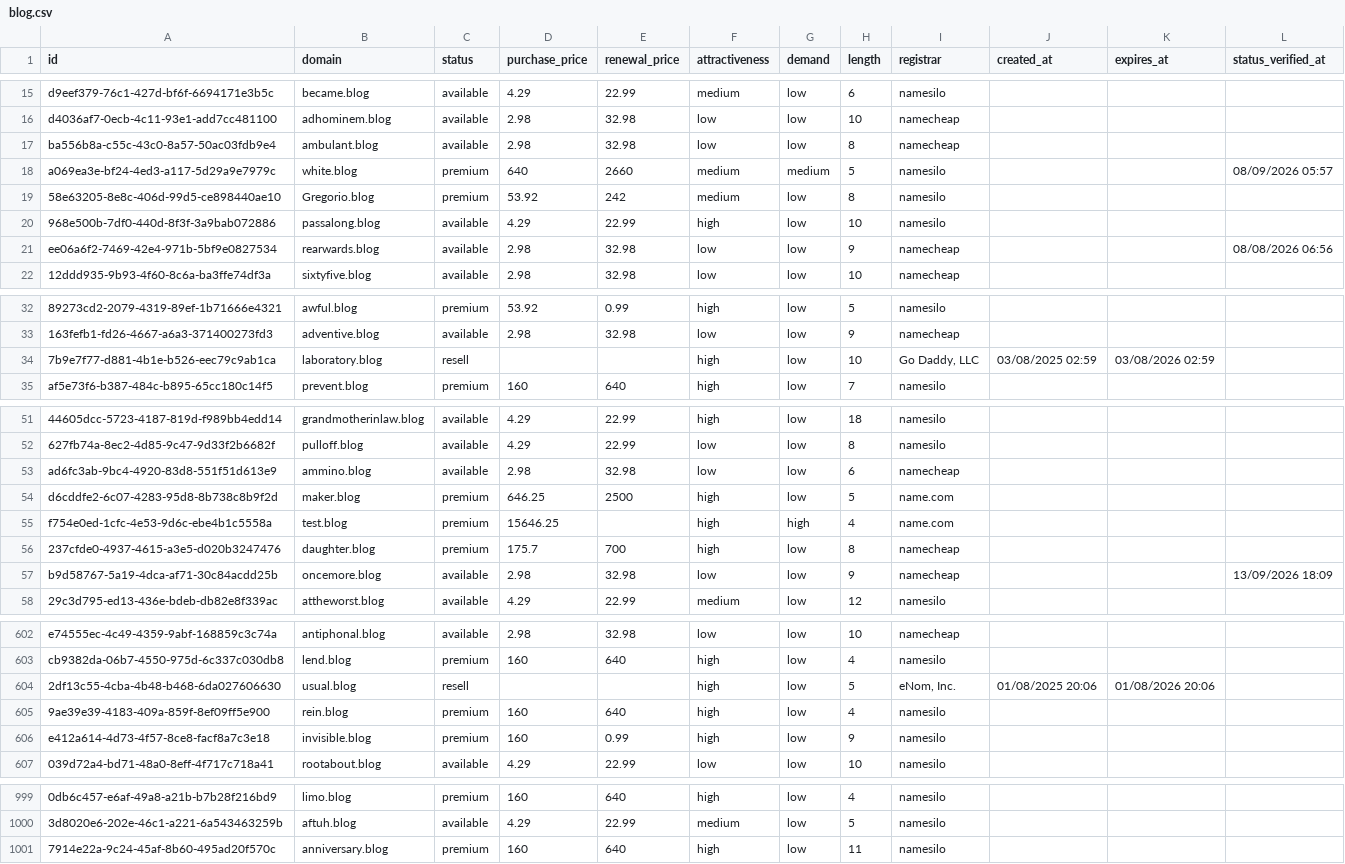
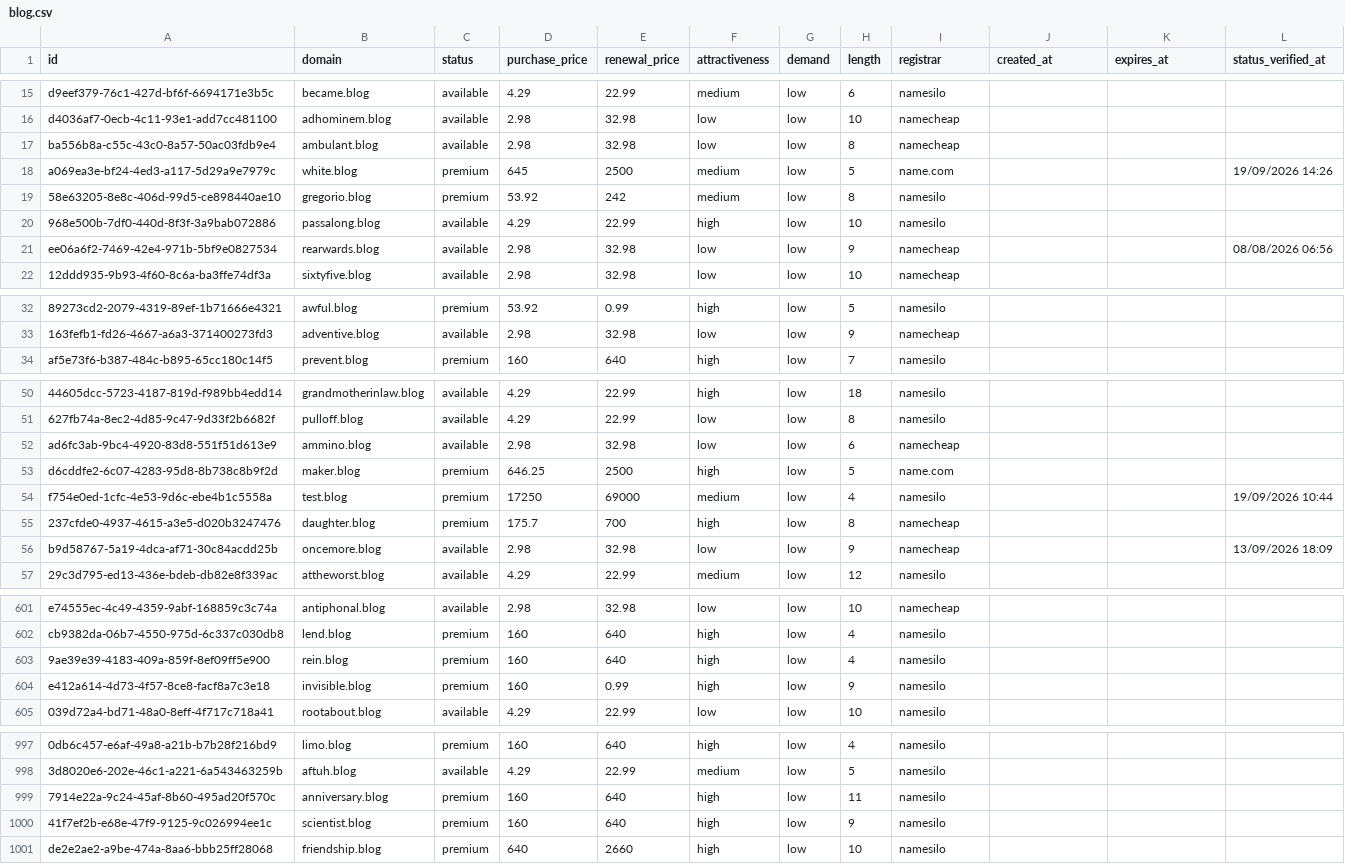
Before and after one commit to UniqueDomains/blog-oneword-domains, a CSV file: blog.csv, drawn as a sheet; only a part is shown, gaps mark what is left out; removed rows and columns are numbered as before the commit, all else as after; the diff covers the shown part only; the diff names each change by its address in the sheet, - before the commit and + after, or states it on an @@ line.

Commit message:
Domains update

```diff
--- a/blog.csv
+++ b/blog.csv
-D18 (purchase_price): 640
+D18 (purchase_price): 645
-E18 (renewal_price): 2660
+E18 (renewal_price): 2500
-G18 (demand): medium
+G18 (demand): low
-I18 (registrar): namesilo
+I18 (registrar): name.com
-L18 (status_verified_at): 08/09/2026 05:57
+L18 (status_verified_at): 19/09/2026 14:26
-B19 (domain): Gregorio.blog
+B19 (domain): gregorio.blog
-row 34: 7b9e7f77-d881-4b1e-b526-eec79c9ab1ca | laboratory.blog | resell |  |  | high | low | 10 | Go Daddy, LLC | 03/08/2025 02:59 | 03/08/2026 02:59
-D54 (purchase_price): 15646.25
+D54 (purchase_price): 17250
-E54 (renewal_price): (empty)
+E54 (renewal_price): 69000
-F54 (attractiveness): high
+F54 (attractiveness): medium
-G54 (demand): high
+G54 (demand): low
-I54 (registrar): name.com
+I54 (registrar): namesilo
-L54 (status_verified_at): (empty)
+L54 (status_verified_at): 19/09/2026 10:44
-row 604: 2df13c55-4cba-4b48-b468-6da027606630 | usual.blog | resell |  |  | high | low | 5 | eNom, Inc. | 01/08/2025 20:06 | 01/08/2026 20:06
+row 1000: 41f7ef2b-e68e-47f9-9125-9c026994ee1c | scientist.blog | premium | 160 | 640 | high | low | 9 | namesilo
+row 1001: de2e2ae2-a9be-474a-8aa6-bbb25ff28068 | friendship.blog | premium | 640 | 2660 | high | low | 10 | namesilo
```
Also changed, not shown: 86 edited cells elsewhere in this file, 4 other files.
